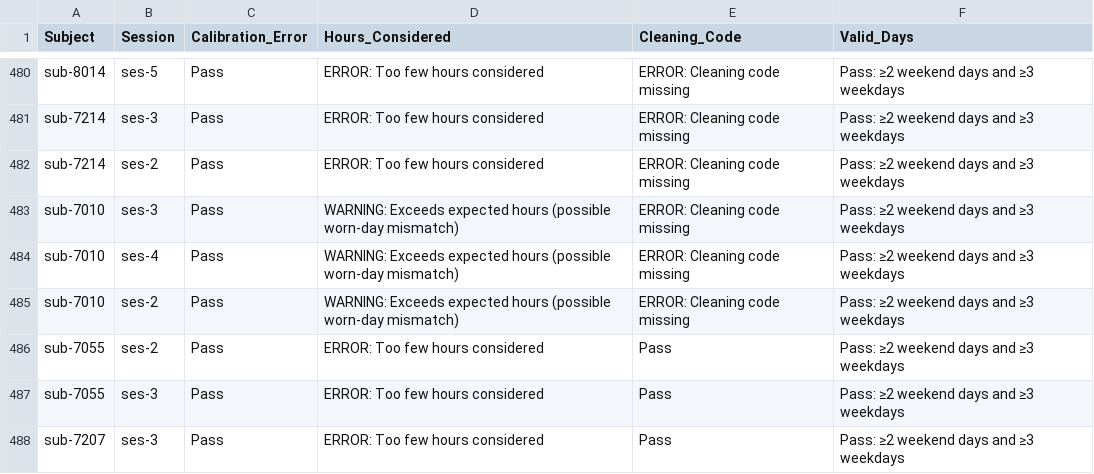
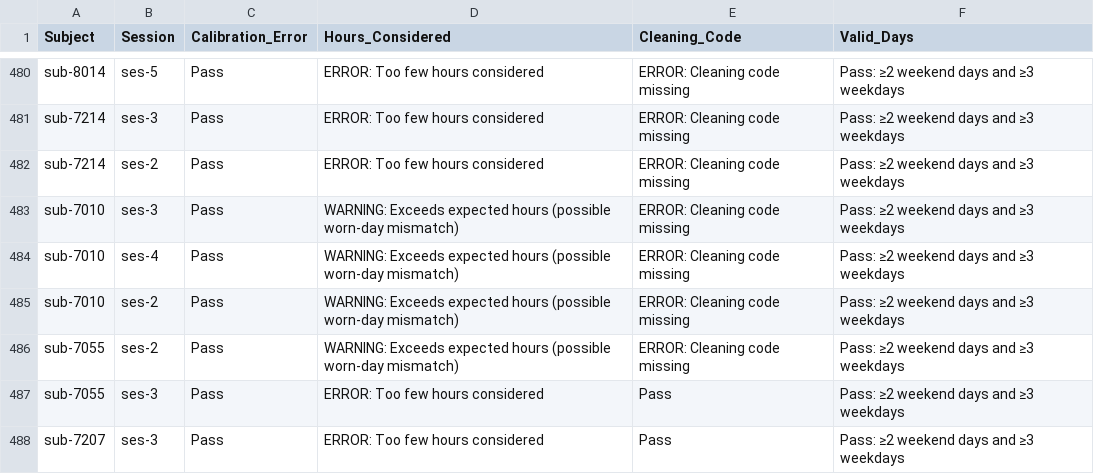
Before and after one commit to HBClab/boost-act, a CSV file: code/logs/GGIR_QC_errs.csv, drawn as a sheet; only a part is shown, gaps mark what is left out.

```diff
--- a/code/logs/GGIR_QC_errs.csv
+++ b/code/logs/GGIR_QC_errs.csv
@@ -485,3 +485,3 @@ sub-7010,ses-4,Pass,WARNING: Exceeds expected hours (possible worn-day mismatch)
 sub-7010,ses-2,Pass,WARNING: Exceeds expected hours (possible worn-day mismatch),ERROR: Cleaning code missing,Pass: ≥2 weekend days and ≥3 weekdays
-sub-7055,ses-2,Pass,ERROR: Too few hours considered,Pass,Pass: ≥2 weekend days and ≥3 weekdays
+sub-7055,ses-2,Pass,WARNING: Exceeds expected hours (possible worn-day mismatch),ERROR: Cleaning code missing,Pass: ≥2 weekend days and ≥3 weekdays
 sub-7055,ses-3,Pass,ERROR: Too few hours considered,Pass,Pass: ≥2 weekend days and ≥3 weekdays
```
Also changed, not shown: 2 other files.
